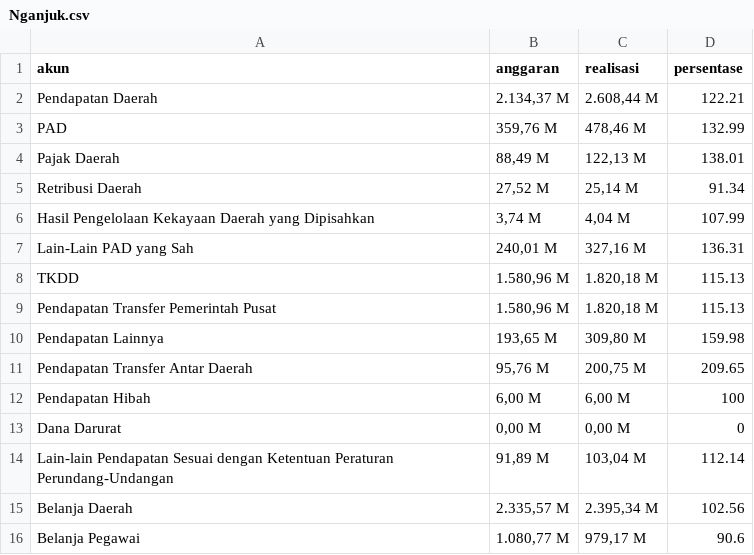
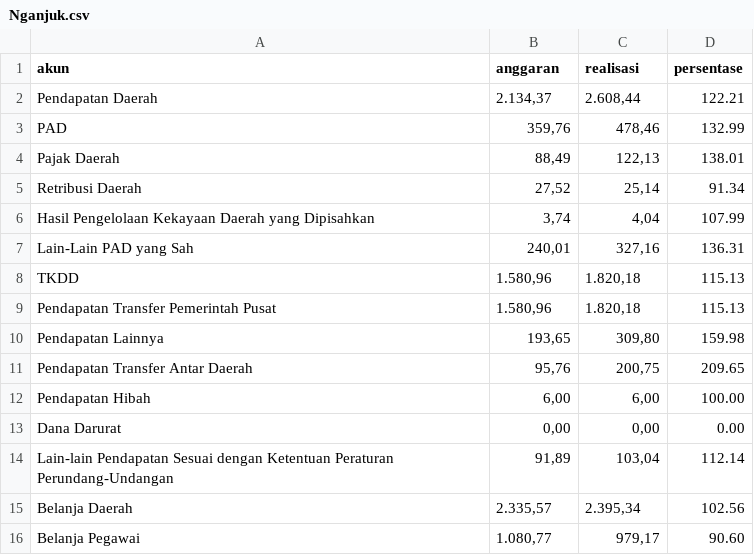
Before and after one commit to hilmanpr21/CASA0006_DSSS_fiscal-decentralization, a CSV file: apbd_2021/Nganjuk.csv, drawn as a sheet; only a part is shown; the diff covers the shown part only.

```diff
--- a/apbd_2021/Nganjuk.csv
+++ b/apbd_2021/Nganjuk.csv
@@ -1,16 +1,16 @@
 akun,anggaran,realisasi,persentase
-Pendapatan Daerah,"2.134,37 M","2.608,44 M",122.21
-     PAD,"359,76 M","478,46 M",132.99
-         Pajak Daerah,"88,49 M","122,13 M",138.01
-         Retribusi Daerah,"27,52 M","25,14 M",91.34
-         Hasil Pengelolaan Kekayaan Daerah yang Dipisahkan,"3,74 M","4,04 M",107.99
-         Lain-Lain PAD yang Sah,"240,01 M","327,16 M",136.31
-     TKDD,"1.580,96 M","1.820,18 M",115.13
-         Pendapatan Transfer Pemerintah Pusat,"1.580,96 M","1.820,18 M",115.13
-     Pendapatan Lainnya,"193,65 M","309,80 M",159.98
-         Pendapatan Transfer Antar Daerah,"95,76 M","200,75 M",209.65
-         Pendapatan Hibah,"6,00 M","6,00 M",100
-         Dana Darurat,"0,00 M","0,00 M",0
-         Lain-lain Pendapatan Sesuai dengan Ketentuan Peraturan Perundang-Undangan,"91,89 M","103,04 M",112.14
-Belanja Daerah,"2.335,57 M","2.395,34 M",102.56
-     Belanja Pegawai,"1.080,77 M","979,17 M",90.6
+Pendapatan Daerah,"2.134,37","2.608,44",122.21
+     PAD,"359,76","478,46",132.99
+         Pajak Daerah,"88,49","122,13",138.01
+         Retribusi Daerah,"27,52","25,14",91.34
+         Hasil Pengelolaan Kekayaan Daerah yang Dipisahkan,"3,74","4,04",107.99
+         Lain-Lain PAD yang Sah,"240,01","327,16",136.31
+     TKDD,"1.580,96","1.820,18",115.13
+         Pendapatan Transfer Pemerintah Pusat,"1.580,96","1.820,18",115.13
+     Pendapatan Lainnya,"193,65","309,80",159.98
+         Pendapatan Transfer Antar Daerah,"95,76","200,75",209.65
+         Pendapatan Hibah,"6,00","6,00",100.00
+         Dana Darurat,"0,00","0,00",0.00
+         Lain-lain Pendapatan Sesuai dengan Ketentuan Peraturan Perundang-Undangan,"91,89","103,04",112.14
+Belanja Daerah,"2.335,57","2.395,34",102.56
+     Belanja Pegawai,"1.080,77","979,17",90.60
```
Also changed, not shown: 64 edited cells elsewhere in this file, apbd_2021/Madiun.csv, apbd_2021/Pamekasan.csv, 33 other files.
